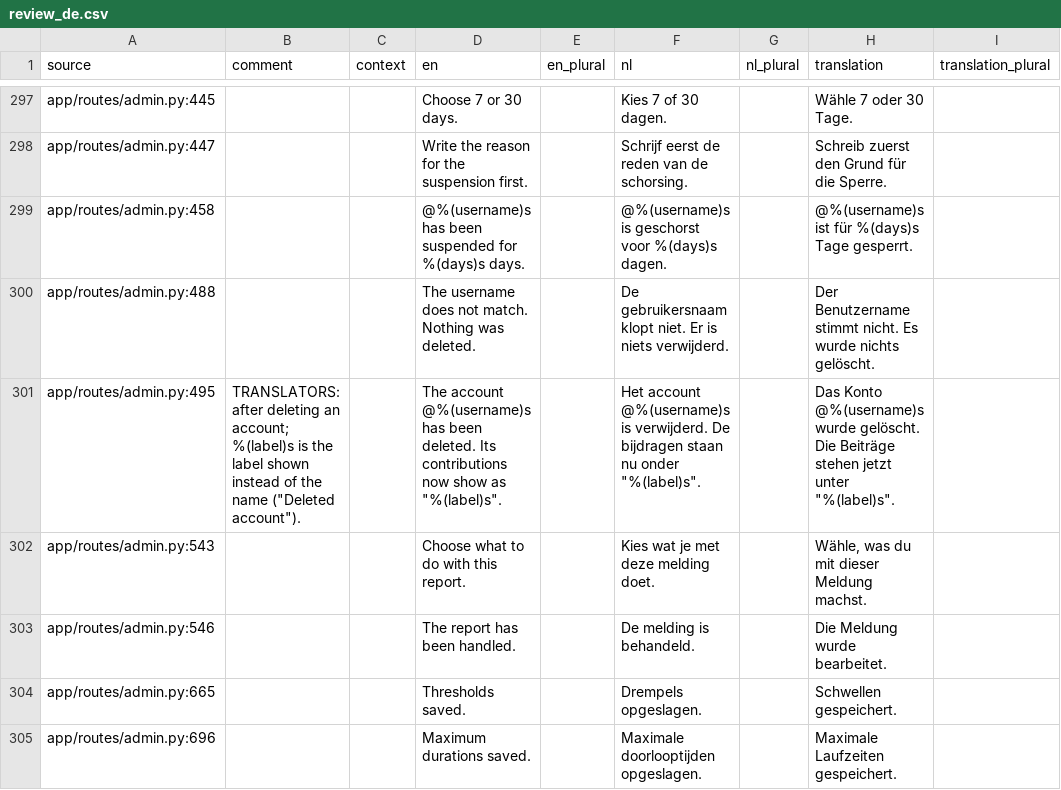
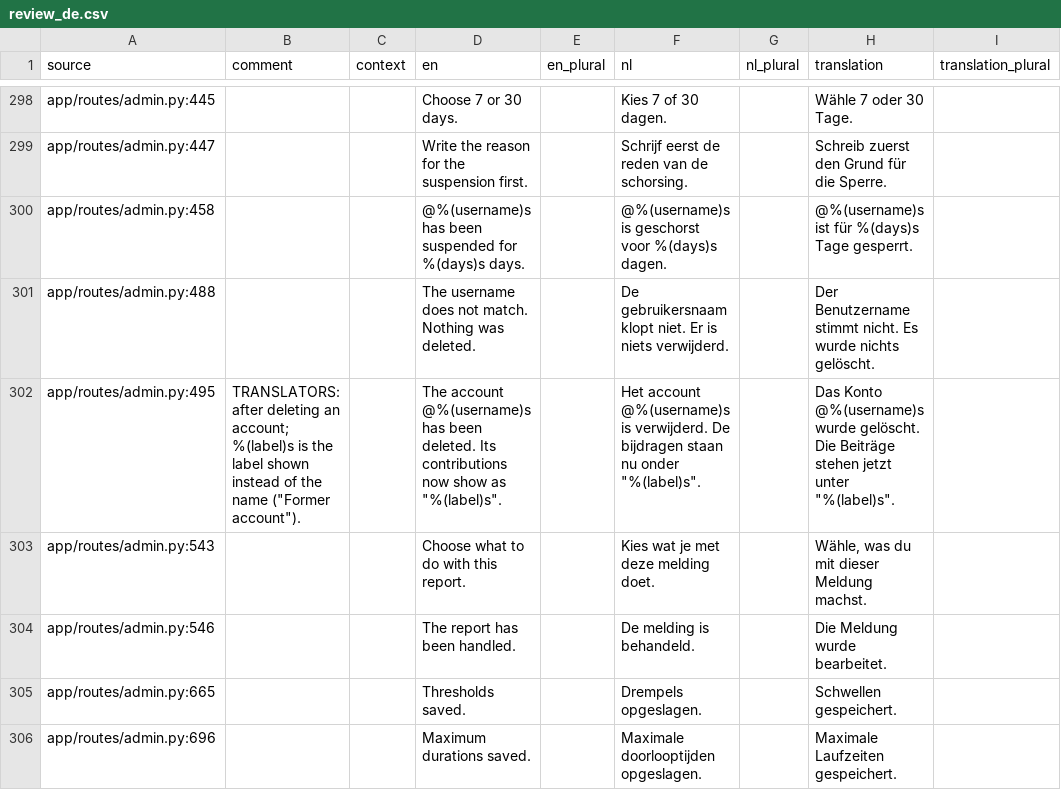
Before and after one commit to GerhardTop/global-union-forum, a CSV file: flask_registration/docs/i18n/review_de.csv, drawn as a sheet; only a part is shown, gaps mark what is left out; the diff covers the shown part only.

```diff
--- a/flask_registration/docs/i18n/review_de.csv
+++ b/flask_registration/docs/i18n/review_de.csv
@@ -300,3 +301,3 @@ app/routes/admin.py:458,,,@%(username)s has been suspended for %(days)s days.,,@
 app/routes/admin.py:488,,,The username does not match. Nothing was deleted.,,De gebruikersnaam klopt niet. Er is niets verwijderd.,,Der Benutzername stimmt nicht. Es wurde nichts gelöscht.,
-app/routes/admin.py:495,"TRANSLATORS: after deleting an account; %(label)s is the label shown instead of the name (""Deleted account"").",,"The account @%(username)s has been deleted. Its contributions now show as ""%(label)s"".",,"Het account @%(username)s is verwijderd. De bijdragen staan nu onder ""%(label)s"".",,"Das Konto @%(username)s wurde gelöscht. Die Beiträge stehen jetzt unter ""%(label)s"".",
+app/routes/admin.py:495,"TRANSLATORS: after deleting an account; %(label)s is the label shown instead of the name (""Former account"").",,"The account @%(username)s has been deleted. Its contributions now show as ""%(label)s"".",,"Het account @%(username)s is verwijderd. De bijdragen staan nu onder ""%(label)s"".",,"Das Konto @%(username)s wurde gelöscht. Die Beiträge stehen jetzt unter ""%(label)s"".",
 app/routes/admin.py:543,,,Choose what to do with this report.,,Kies wat je met deze melding doet.,,"Wähle, was du mit dieser Meldung machst.",
```
Also changed, not shown: 2 added rows, 1 removed row and 18 edited cells elsewhere in this file, flask_registration/docs/i18n/review_es.csv, flask_registration/docs/i18n/review_fr.csv, 33 other files.
